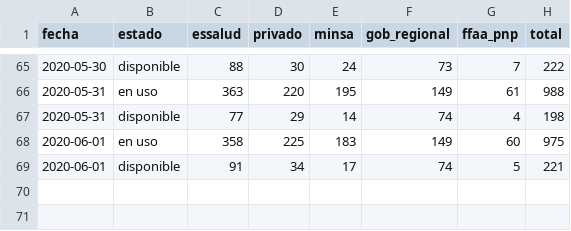
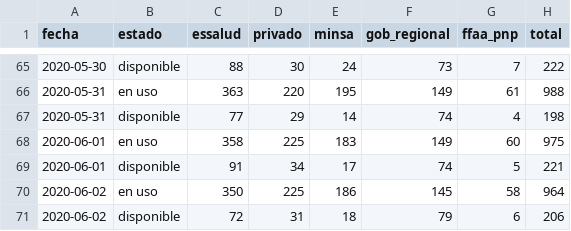
Before and after one commit to jmcastagnetto/covid-19-peru-data, a CSV file: datos/covid-19-peru-camas-uci.csv, drawn as a sheet; only a part is shown, gaps mark what is left out; the diff names each change by its address in the sheet, - before the commit and + after, or states it on an @@ line.

```diff
--- a/datos/covid-19-peru-camas-uci.csv
+++ b/datos/covid-19-peru-camas-uci.csv
+row 70: 2020-06-02 | en uso | 350 | 225 | 186 | 145 | 58 | 964
+row 71: 2020-06-02 | disponible | 72 | 31 | 18 | 79 | 6 | 206
```
Also changed, not shown: datos/covid-19-peru-data-con-ubigeos.csv, datos/covid-19-peru-data.csv, 18 other files.
